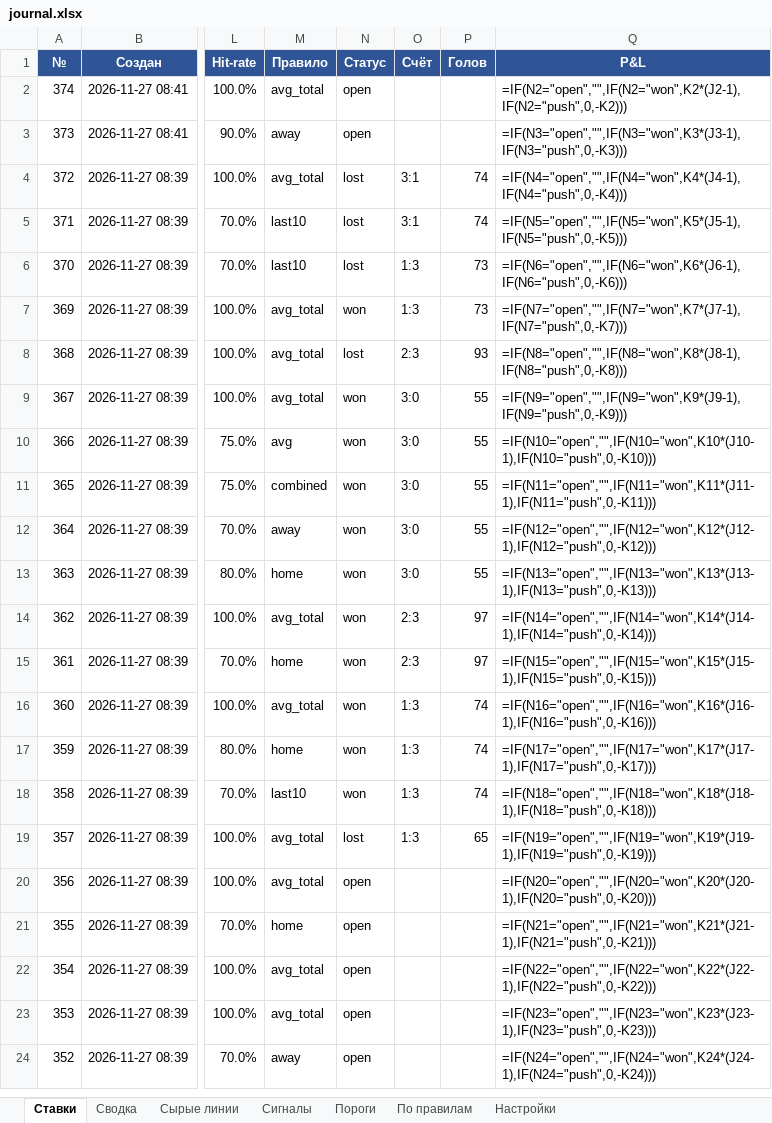
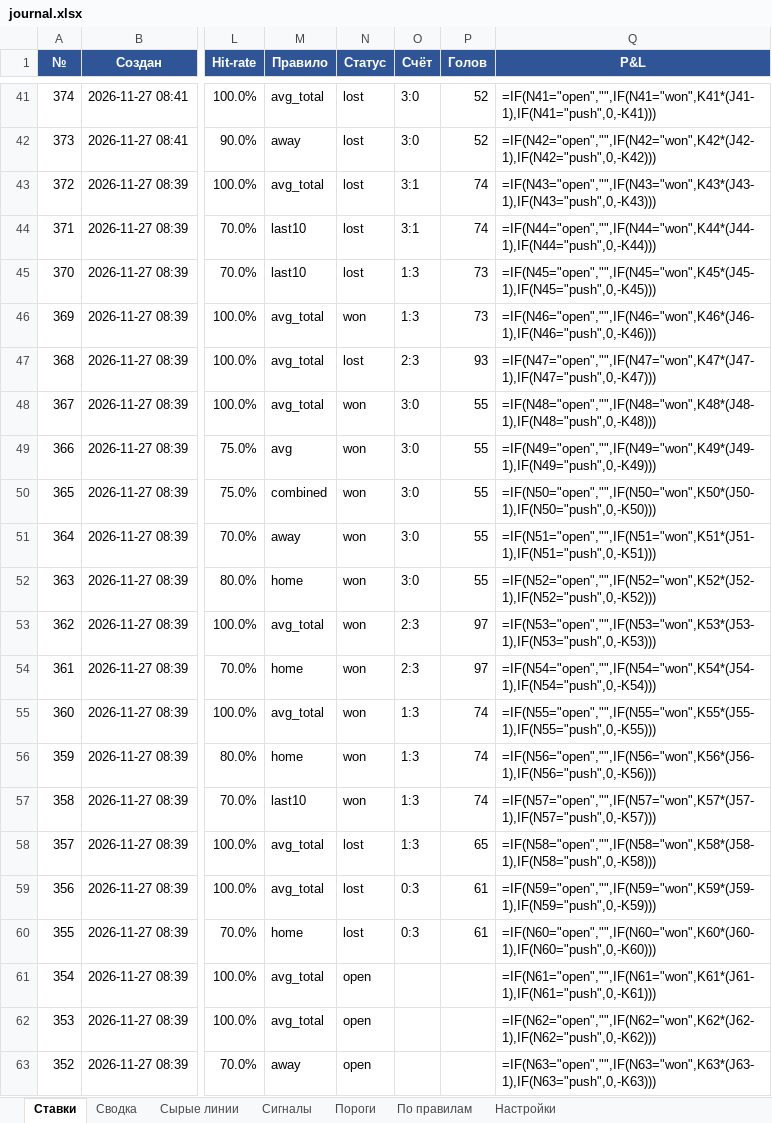
Before and after one commit to alex8volt/total-mini-bot, an Excel workbook: docs/journal.xlsx, sheet Ставки, drawn as a sheet; only a part is shown, gaps mark what is left out; values as stored, in another font and other column widths than the file's, no borders; formulas without a stored value are shown as written; addresses are those after the commit; the diff covers the shown part only; the diff names each change by its address in the sheet, - before the commit and + after, or states it on an @@ line.

```diff
--- a/docs/journal.xlsx (sheet Ставки)
+++ b/docs/journal.xlsx (sheet Ставки)
-N41:N42 (Статус): open
+N41:N42 (Статус): lost
-O41:O42 (Счёт): (empty)
+O41:O42 (Счёт): 3:0
-P41:P42 (Голов): (empty)
+P41:P42 (Голов): 52
-Q41 (P&L): =IF(N2="open","",IF(N2="won",K2*(J2-1),IF(N2="push",0,-K2)))
+Q41 (P&L): =IF(N41="open","",IF(N41="won",K41*(J41-1),IF(N41="push",0,-K41)))
-Q42 (P&L): =IF(N3="open","",IF(N3="won",K3*(J3-1),IF(N3="push",0,-K3)))
+Q42 (P&L): =IF(N42="open","",IF(N42="won",K42*(J42-1),IF(N42="push",0,-K42)))
-Q43 (P&L): =IF(N4="open","",IF(N4="won",K4*(J4-1),IF(N4="push",0,-K4)))
+Q43 (P&L): =IF(N43="open","",IF(N43="won",K43*(J43-1),IF(N43="push",0,-K43)))
-Q44 (P&L): =IF(N5="open","",IF(N5="won",K5*(J5-1),IF(N5="push",0,-K5)))
+Q44 (P&L): =IF(N44="open","",IF(N44="won",K44*(J44-1),IF(N44="push",0,-K44)))
-Q45 (P&L): =IF(N6="open","",IF(N6="won",K6*(J6-1),IF(N6="push",0,-K6)))
+Q45 (P&L): =IF(N45="open","",IF(N45="won",K45*(J45-1),IF(N45="push",0,-K45)))
-Q46 (P&L): =IF(N7="open","",IF(N7="won",K7*(J7-1),IF(N7="push",0,-K7)))
+Q46 (P&L): =IF(N46="open","",IF(N46="won",K46*(J46-1),IF(N46="push",0,-K46)))
-Q47 (P&L): =IF(N8="open","",IF(N8="won",K8*(J8-1),IF(N8="push",0,-K8)))
+Q47 (P&L): =IF(N47="open","",IF(N47="won",K47*(J47-1),IF(N47="push",0,-K47)))
-Q48 (P&L): =IF(N9="open","",IF(N9="won",K9*(J9-1),IF(N9="push",0,-K9)))
+Q48 (P&L): =IF(N48="open","",IF(N48="won",K48*(J48-1),IF(N48="push",0,-K48)))
-Q49 (P&L): =IF(N10="open","",IF(N10="won",K10*(J10-1),IF(N10="push",0,-K10)))
+Q49 (P&L): =IF(N49="open","",IF(N49="won",K49*(J49-1),IF(N49="push",0,-K49)))
-Q50 (P&L): =IF(N11="open","",IF(N11="won",K11*(J11-1),IF(N11="push",0,-K11)))
+Q50 (P&L): =IF(N50="open","",IF(N50="won",K50*(J50-1),IF(N50="push",0,-K50)))
-Q51 (P&L): =IF(N12="open","",IF(N12="won",K12*(J12-1),IF(N12="push",0,-K12)))
+Q51 (P&L): =IF(N51="open","",IF(N51="won",K51*(J51-1),IF(N51="push",0,-K51)))
-Q52 (P&L): =IF(N13="open","",IF(N13="won",K13*(J13-1),IF(N13="push",0,-K13)))
+Q52 (P&L): =IF(N52="open","",IF(N52="won",K52*(J52-1),IF(N52="push",0,-K52)))
-Q53 (P&L): =IF(N14="open","",IF(N14="won",K14*(J14-1),IF(N14="push",0,-K14)))
+Q53 (P&L): =IF(N53="open","",IF(N53="won",K53*(J53-1),IF(N53="push",0,-K53)))
-Q54 (P&L): =IF(N15="open","",IF(N15="won",K15*(J15-1),IF(N15="push",0,-K15)))
+Q54 (P&L): =IF(N54="open","",IF(N54="won",K54*(J54-1),IF(N54="push",0,-K54)))
-Q55 (P&L): =IF(N16="open","",IF(N16="won",K16*(J16-1),IF(N16="push",0,-K16)))
+Q55 (P&L): =IF(N55="open","",IF(N55="won",K55*(J55-1),IF(N55="push",0,-K55)))
-Q56 (P&L): =IF(N17="open","",IF(N17="won",K17*(J17-1),IF(N17="push",0,-K17)))
+Q56 (P&L): =IF(N56="open","",IF(N56="won",K56*(J56-1),IF(N56="push",0,-K56)))
-Q57 (P&L): =IF(N18="open","",IF(N18="won",K18*(J18-1),IF(N18="push",0,-K18)))
+Q57 (P&L): =IF(N57="open","",IF(N57="won",K57*(J57-1),IF(N57="push",0,-K57)))
-Q58 (P&L): =IF(N19="open","",IF(N19="won",K19*(J19-1),IF(N19="push",0,-K19)))
+Q58 (P&L): =IF(N58="open","",IF(N58="won",K58*(J58-1),IF(N58="push",0,-K58)))
-N59:N60 (Статус): open
+N59:N60 (Статус): lost
-O59:O60 (Счёт): (empty)
+O59:O60 (Счёт): 0:3
-P59:P60 (Голов): (empty)
+P59:P60 (Голов): 61
-Q59 (P&L): =IF(N20="open","",IF(N20="won",K20*(J20-1),IF(N20="push",0,-K20)))
+Q59 (P&L): =IF(N59="open","",IF(N59="won",K59*(J59-1),IF(N59="push",0,-K59)))
-Q60 (P&L): =IF(N21="open","",IF(N21="won",K21*(J21-1),IF(N21="push",0,-K21)))
+Q60 (P&L): =IF(N60="open","",IF(N60="won",K60*(J60-1),IF(N60="push",0,-K60)))
-Q61 (P&L): =IF(N22="open","",IF(N22="won",K22*(J22-1),IF(N22="push",0,-K22)))
+Q61 (P&L): =IF(N61="open","",IF(N61="won",K61*(J61-1),IF(N61="push",0,-K61)))
-Q62 (P&L): =IF(N23="open","",IF(N23="won",K23*(J23-1),IF(N23="push",0,-K23)))
+Q62 (P&L): =IF(N62="open","",IF(N62="won",K62*(J62-1),IF(N62="push",0,-K62)))
-Q63 (P&L): =IF(N24="open","",IF(N24="won",K24*(J24-1),IF(N24="push",0,-K24)))
+Q63 (P&L): =IF(N63="open","",IF(N63="won",K63*(J63-1),IF(N63="push",0,-K63)))
```
Also changed, not shown: 39 added rows and 936 edited cells elsewhere in this sheet, sheet Сигналы, sheet Сырые линии, sheet Пороги, sheet По правилам, sheet Сводка.
